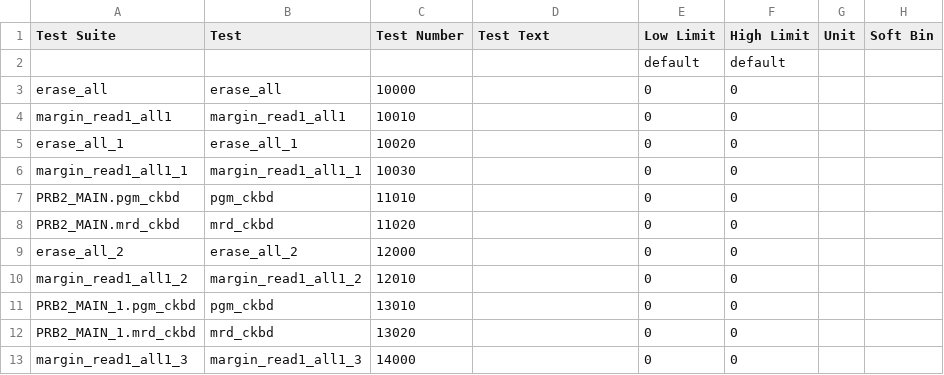
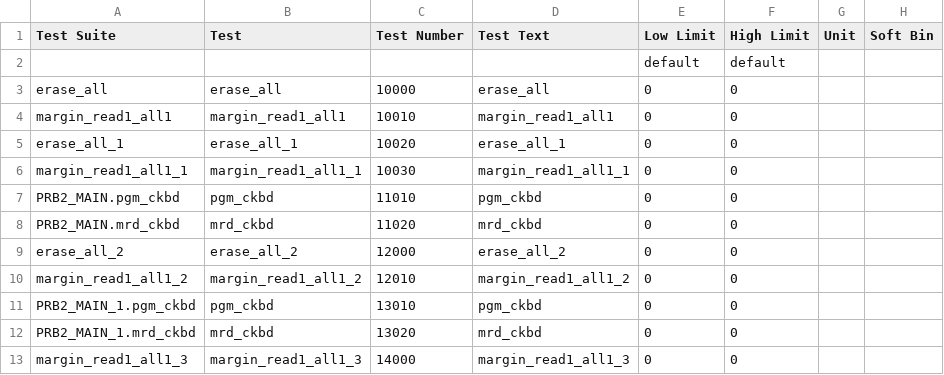
Before and after one commit to Origen-SDK/origen_testers, a CSV file: approved/v93k_smt8/OrigenTesters/limits/Main.PRB2_Tests.csv, drawn as a sheet.

```diff
--- a/approved/v93k_smt8/OrigenTesters/limits/Main.PRB2_Tests.csv
+++ b/approved/v93k_smt8/OrigenTesters/limits/Main.PRB2_Tests.csv
@@ -2,12 +2,12 @@ Test Suite,Test,Test Number,Test Text,Low Limit,High Limit,Unit,Soft Bin
 ,,,,default,default
-erase_all,erase_all,10000,,0,0,,
-margin_read1_all1,margin_read1_all1,10010,,0,0,,
-erase_all_1,erase_all_1,10020,,0,0,,
-margin_read1_all1_1,margin_read1_all1_1,10030,,0,0,,
-PRB2_MAIN.pgm_ckbd,pgm_ckbd,11010,,0,0,,
-PRB2_MAIN.mrd_ckbd,mrd_ckbd,11020,,0,0,,
-erase_all_2,erase_all_2,12000,,0,0,,
-margin_read1_all1_2,margin_read1_all1_2,12010,,0,0,,
-PRB2_MAIN_1.pgm_ckbd,pgm_ckbd,13010,,0,0,,
-PRB2_MAIN_1.mrd_ckbd,mrd_ckbd,13020,,0,0,,
-margin_read1_all1_3,margin_read1_all1_3,14000,,0,0,,
+erase_all,erase_all,10000,erase_all,0,0,,
+margin_read1_all1,margin_read1_all1,10010,margin_read1_all1,0,0,,
+erase_all_1,erase_all_1,10020,erase_all_1,0,0,,
+margin_read1_all1_1,margin_read1_all1_1,10030,margin_read1_all1_1,0,0,,
+PRB2_MAIN.pgm_ckbd,pgm_ckbd,11010,pgm_ckbd,0,0,,
+PRB2_MAIN.mrd_ckbd,mrd_ckbd,11020,mrd_ckbd,0,0,,
+erase_all_2,erase_all_2,12000,erase_all_2,0,0,,
+margin_read1_all1_2,margin_read1_all1_2,12010,margin_read1_all1_2,0,0,,
+PRB2_MAIN_1.pgm_ckbd,pgm_ckbd,13010,pgm_ckbd,0,0,,
+PRB2_MAIN_1.mrd_ckbd,mrd_ckbd,13020,mrd_ckbd,0,0,,
+margin_read1_all1_3,margin_read1_all1_3,14000,margin_read1_all1_3,0,0,,
```
Also changed, not shown: approved/v93k_smt8/OrigenTesters/limits/Main.FLOW_CONTROL_Tests.csv, approved/v93k_smt8/OrigenTesters/limits/Main.PRB1_Tests.csv, 2 other files.
